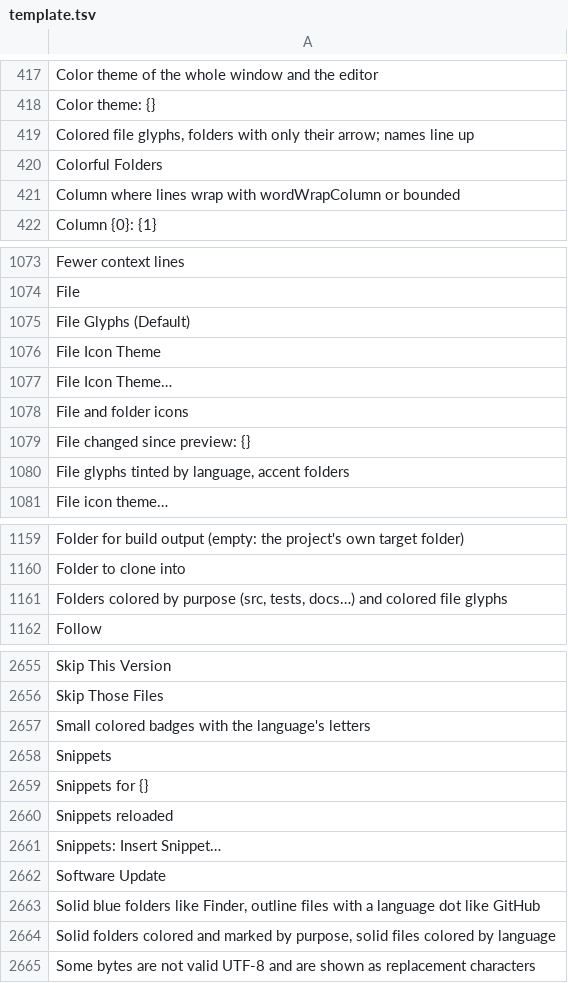
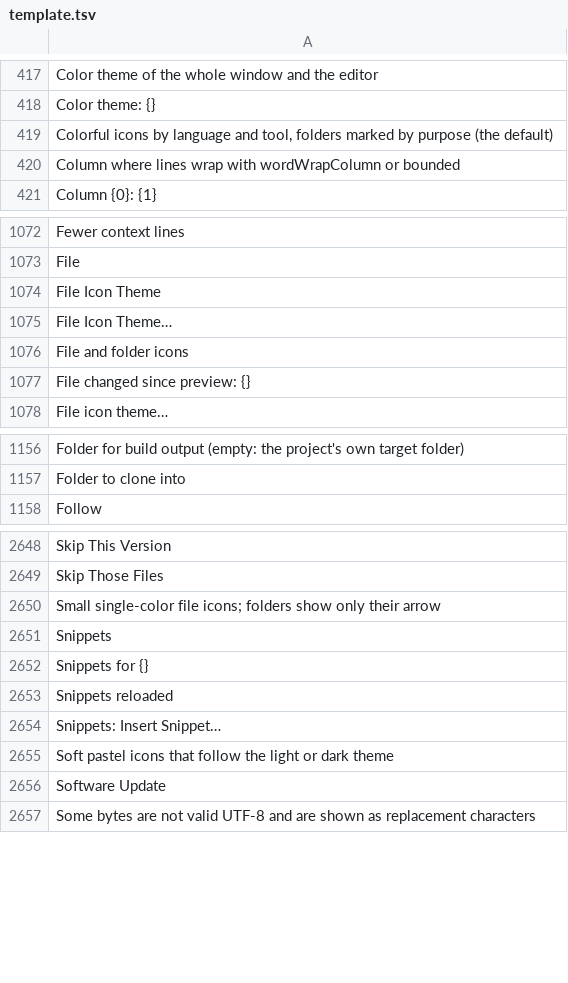
Before and after one commit to doancan/codeyard, a TSV file: crates/app/locales/template.tsv, drawn as a sheet; only a part is shown, gaps mark what is left out; the diff covers the shown part only.

```diff
--- a/crates/app/locales/template.tsv
+++ b/crates/app/locales/template.tsv
@@ -418,4 +418,3 @@ Color theme of the whole window and the editor
 Color theme: {}	
-Colored file glyphs, folders with only their arrow; names line up	
-Colorful Folders	
+Colorful icons by language and tool, folders marked by purpose (the default)	
 Column where lines wrap with wordWrapColumn or bounded	
@@ -1074,3 +1073,2 @@ Fewer context lines
 File	
-File Glyphs (Default)	
 File Icon Theme	
@@ -1079,3 +1077,2 @@ File and folder icons
 File changed since preview: {}	
-File glyphs tinted by language, accent folders	
 File icon theme…	
@@ -1160,3 +1157,2 @@ Folder for build output (empty: the project's own target folder)
 Folder to clone into	
-Folders colored by purpose (src, tests, docs…) and colored file glyphs	
 Follow	
@@ -2656,3 +2649,3 @@ Skip This Version
 Skip Those Files	
-Small colored badges with the language's letters	
+Small single-color file icons; folders show only their arrow	
 Snippets	
@@ -2661,5 +2654,4 @@ Snippets reloaded
 Snippets: Insert Snippet…	
+Soft pastel icons that follow the light or dark theme	
 Software Update	
-Solid blue folders like Finder, outline files with a language dot like GitHub	
-Solid folders colored and marked by purpose, solid files colored by language	
 Some bytes are not valid UTF-8 and are shown as replacement characters	
```
Also changed, not shown: 1 added row and 3 removed rows elsewhere in this file, crates/app/locales/tr.tsv, 29 other files.
